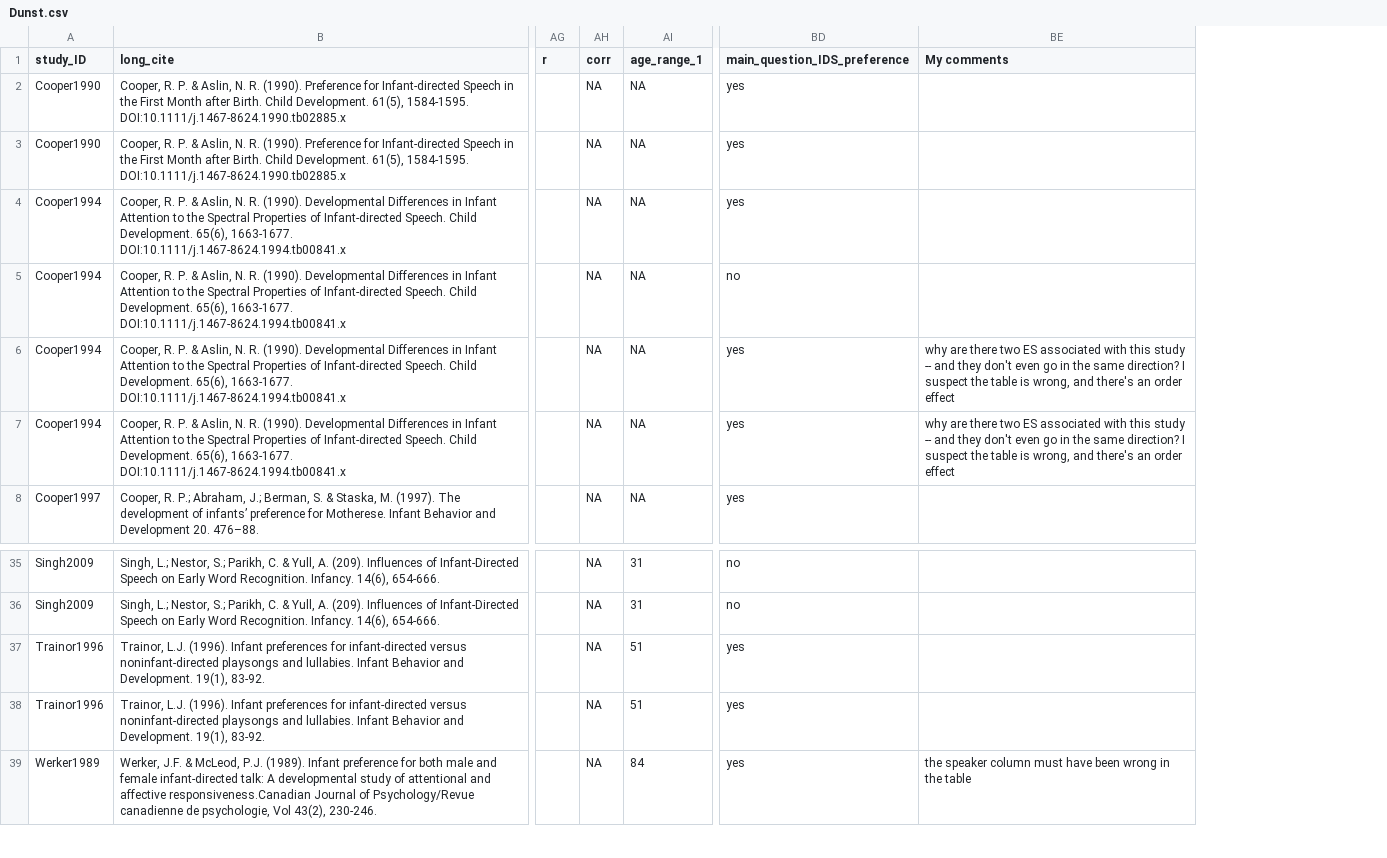
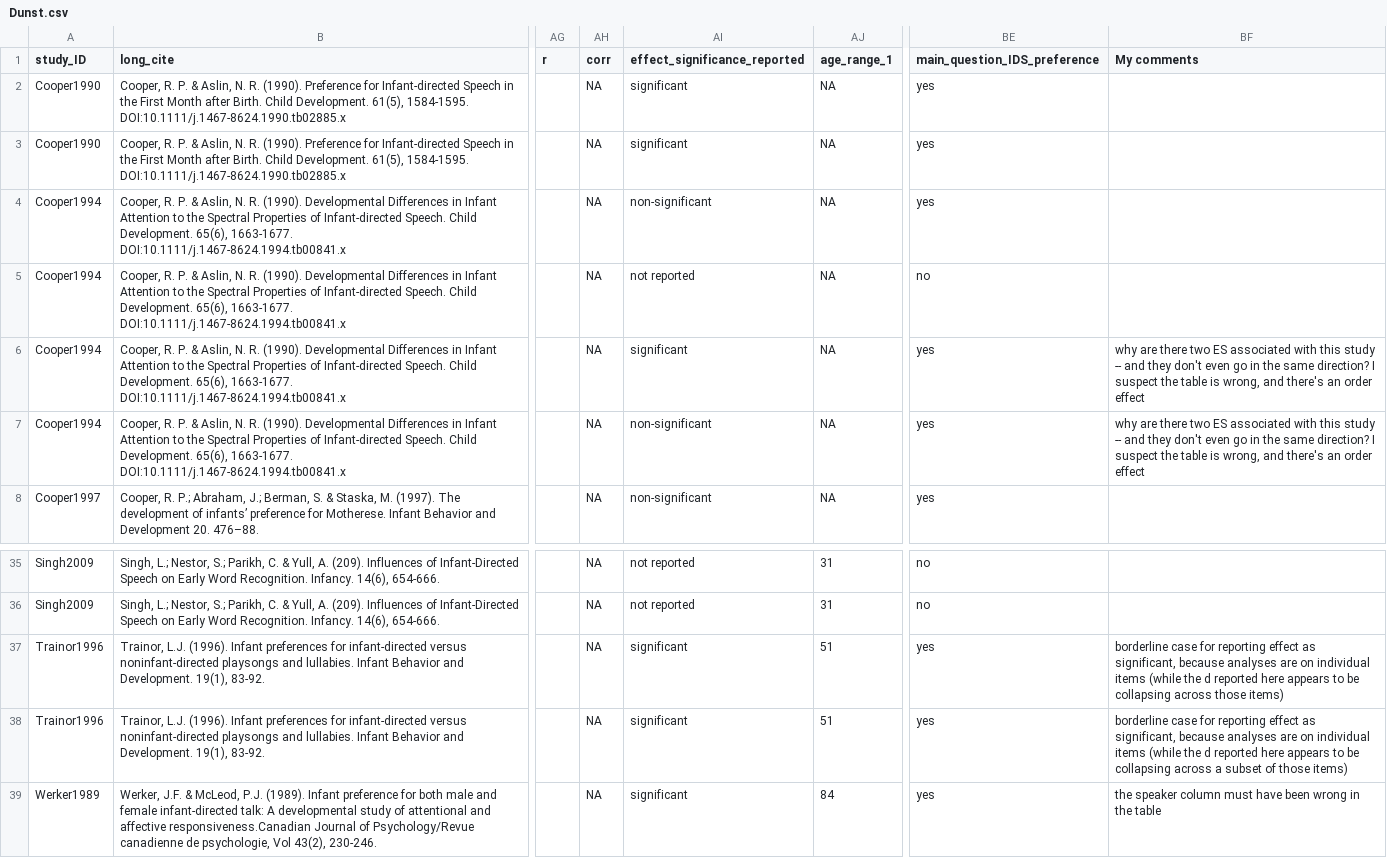
Before and after one commit to christinabergmann/IDSPreference_ManyBabiesMeta, a CSV file: data/Dunst.csv, drawn as a sheet; only a part is shown, gaps mark what is left out; addresses are those after the commit; the diff names each change by its address in the sheet, - before the commit and + after, or states it on an @@ line.

Commit message:
update data to include whether effect was reported as significant
finished adding column effect_significance_reported that indicates whether a given effect was reported as significant by the original authors; replaced older dataset after checking that the new dataset is identical to the old version, with the exception of the new column and a few places where I added comments.

```diff
--- a/data/Dunst.csv
+++ b/data/Dunst.csv
+column AI (effect_significance_reported), rows 2-8: significant | significant | non-significant | not reported | significant | non-significant | non-significant; rows 35-39: not reported | not reported | significant | significant | significant
-BF37 (My comments): (empty)
+BF37 (My comments): borderline case for reporting effect as significant, because analyses are on individual items (while the d reported here appears to be collapsing across those items)
-BF38 (My comments): (empty)
+BF38 (My comments): borderline case for reporting effect as significant, because analyses are on individual items (while the d reported here appears to be collapsing across a subset of those items)
```
